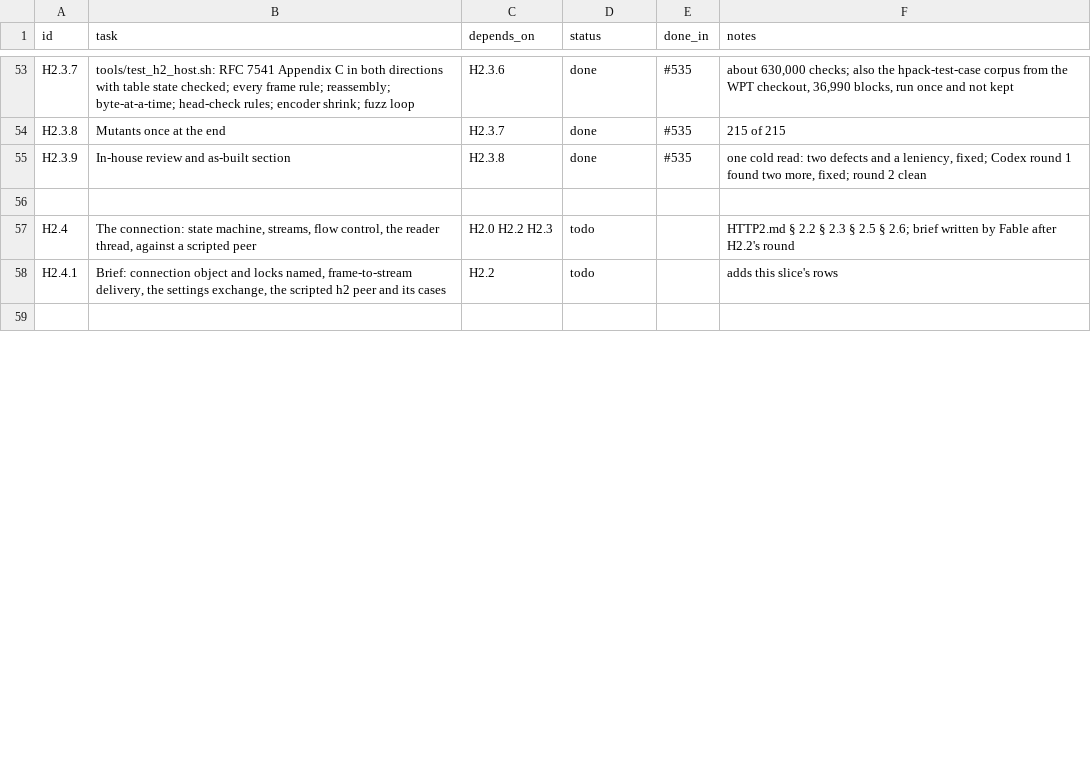
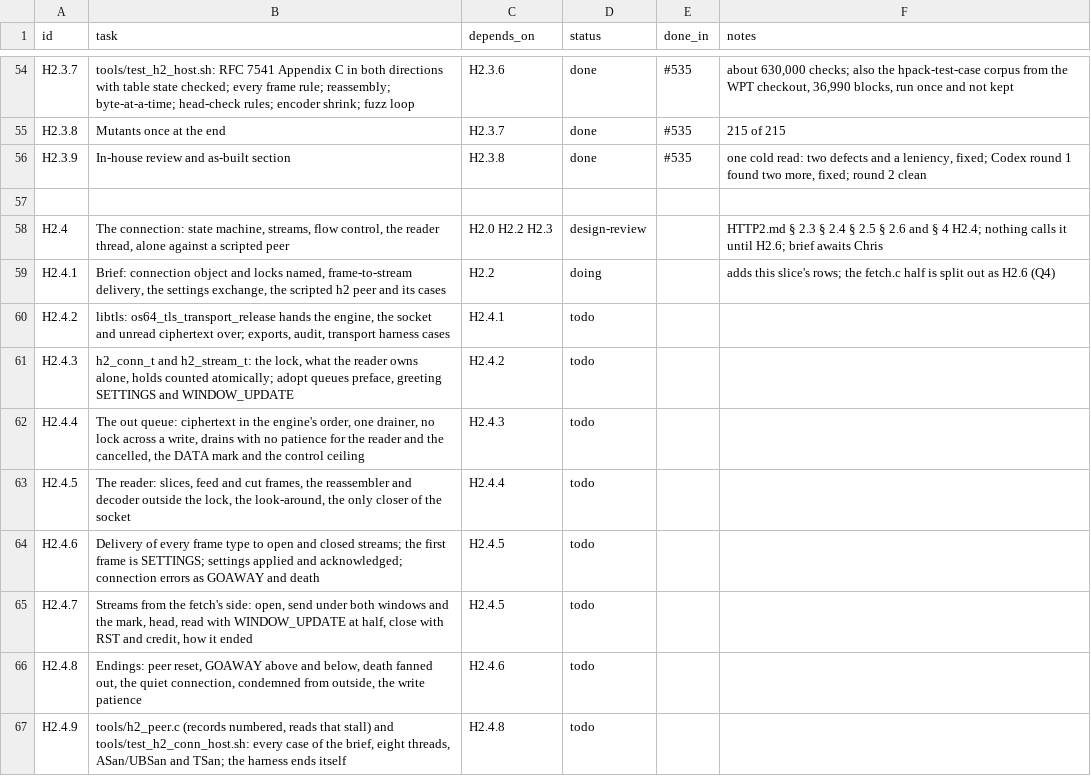
Before and after one commit to VBWizard/os64, a CSV file: docs/design/pending/HTTP2_TRACKER.csv, drawn as a sheet; only a part is shown, gaps mark what is left out; the shorter side is filled out with more unchanged rows; the diff covers the shown part only.

```diff
--- a/docs/design/pending/HTTP2_TRACKER.csv
+++ b/docs/design/pending/HTTP2_TRACKER.csv
@@ -56,3 +57,11 @@ H2.3.9,"In-house review and as-built section",H2.3.8,done,#535,"one cold read: t
 
-H2.4,"The connection: state machine, streams, flow control, the reader thread, against a scripted peer",H2.0 H2.2 H2.3,todo,,"HTTP2.md § 2.2 § 2.3 § 2.5 § 2.6; brief written by Fable after H2.2's round"
-H2.4.1,"Brief: connection object and locks named, frame-to-stream delivery, the settings exchange, the scripted h2 peer and its cases",H2.2,todo,,"adds this slice's rows"
+H2.4,"The connection: state machine, streams, flow control, the reader thread, alone against a scripted peer",H2.0 H2.2 H2.3,design-review,,"HTTP2.md § 2.3 § 2.4 § 2.5 § 2.6 and § 4 H2.4; nothing calls it until H2.6; brief awaits Chris"
+H2.4.1,"Brief: connection object and locks named, frame-to-stream delivery, the settings exchange, the scripted h2 peer and its cases",H2.2,doing,,"adds this slice's rows; the fetch.c half is split out as H2.6 (Q4)"
+H2.4.2,"libtls: os64_tls_transport_release hands the engine, the socket and unread ciphertext over; exports, audit, transport harness cases",H2.4.1,todo,,
+H2.4.3,"h2_conn_t and h2_stream_t: the lock, what the reader owns alone, holds counted atomically; adopt queues preface, greeting SETTINGS and WINDOW_UPDATE",H2.4.2,todo,,
+H2.4.4,"The out queue: ciphertext in the engine's order, one drainer, no lock across a write, drains with no patience for the reader and the cancelled, the DATA mark and the control ceiling",H2.4.3,todo,,
+H2.4.5,"The reader: slices, feed and cut frames, the reassembler and decoder outside the lock, the look-around, the only closer of the socket",H2.4.4,todo,,
+H2.4.6,"Delivery of every frame type to open and closed streams; the first frame is SETTINGS; settings applied and acknowledged; connection errors as GOAWAY and death",H2.4.5,todo,,
+H2.4.7,"Streams from the fetch's side: open, send under both windows and the mark, head, read with WINDOW_UPDATE at half, close with RST and credit, how it ended",H2.4.5,todo,,
+H2.4.8,"Endings: peer reset, GOAWAY above and below, death fanned out, the quiet connection, condemned from outside, the write patience",H2.4.6,todo,,
+H2.4.9,"tools/h2_peer.c (records numbered, reads that stall) and tools/test_h2_conn_host.sh: every case of the brief, eight threads, ASan/UBSan and TSan; the harness ends itself",H2.4.8,todo,,
```
Also changed, not shown: 7 added rows and 2 edited cells elsewhere in this file, 1 other file.
